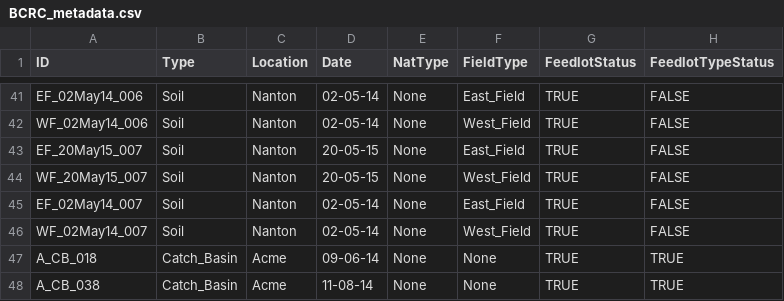
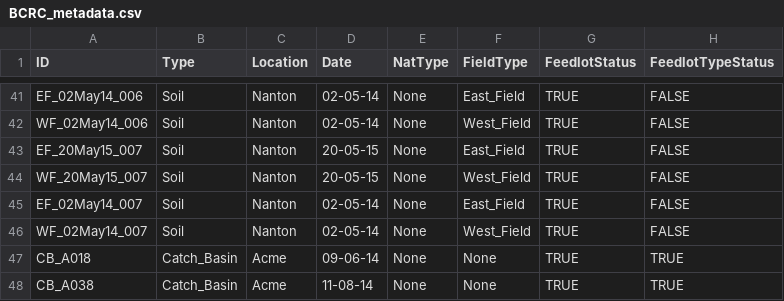
Before and after one commit to ropolomx/bcrc_comparative_study, a CSV file: BCRC_metadata.csv, drawn as a sheet; only a part is shown, gaps mark what is left out.

Commit message:
Convert taxonomy from list to character Update metadata file

```diff
--- a/BCRC_metadata.csv
+++ b/BCRC_metadata.csv
@@ -46,3 +46,3 @@ EF_02May14_007,Soil,Nanton,02-05-14,None,East_Field,TRUE,FALSE
 WF_02May14_007,Soil,Nanton,02-05-14,None,West_Field,TRUE,FALSE
-A_CB_018,Catch_Basin,Acme,09-06-14,None,None,TRUE,TRUE
-A_CB_038,Catch_Basin,Acme,11-08-14,None,None,TRUE,TRUE
+CB_A018,Catch_Basin,Acme,09-06-14,None,None,TRUE,TRUE
+CB_A038,Catch_Basin,Acme,11-08-14,None,None,TRUE,TRUE
```
Also changed, not shown: 2 other files.
